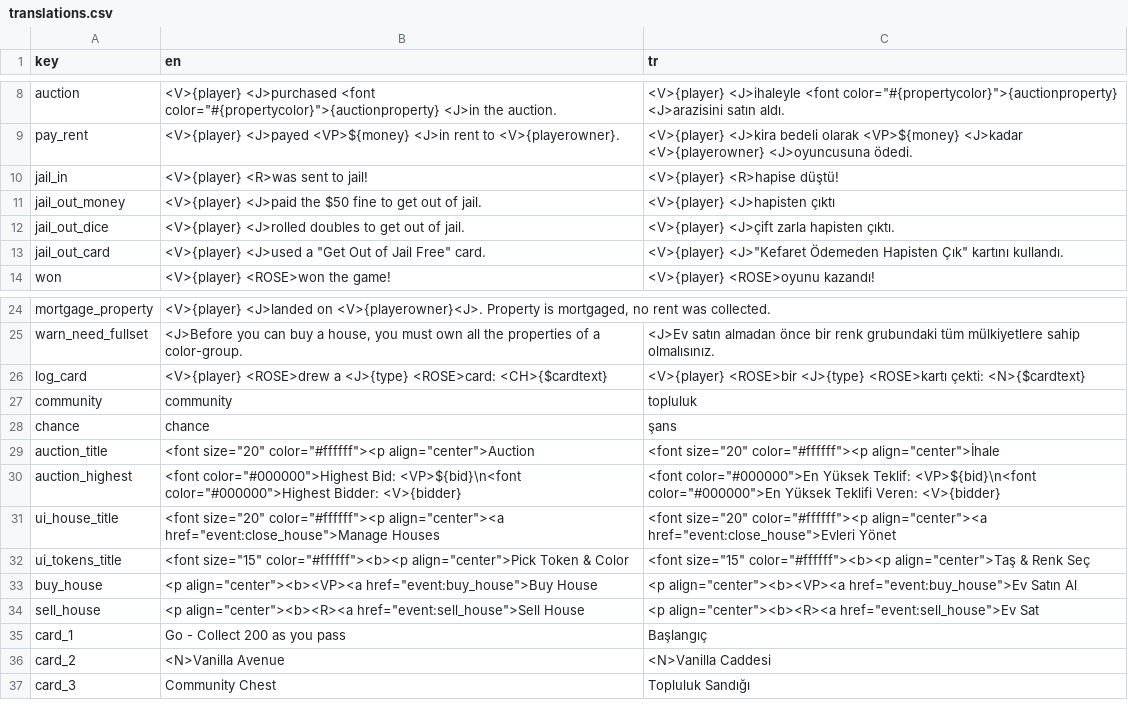
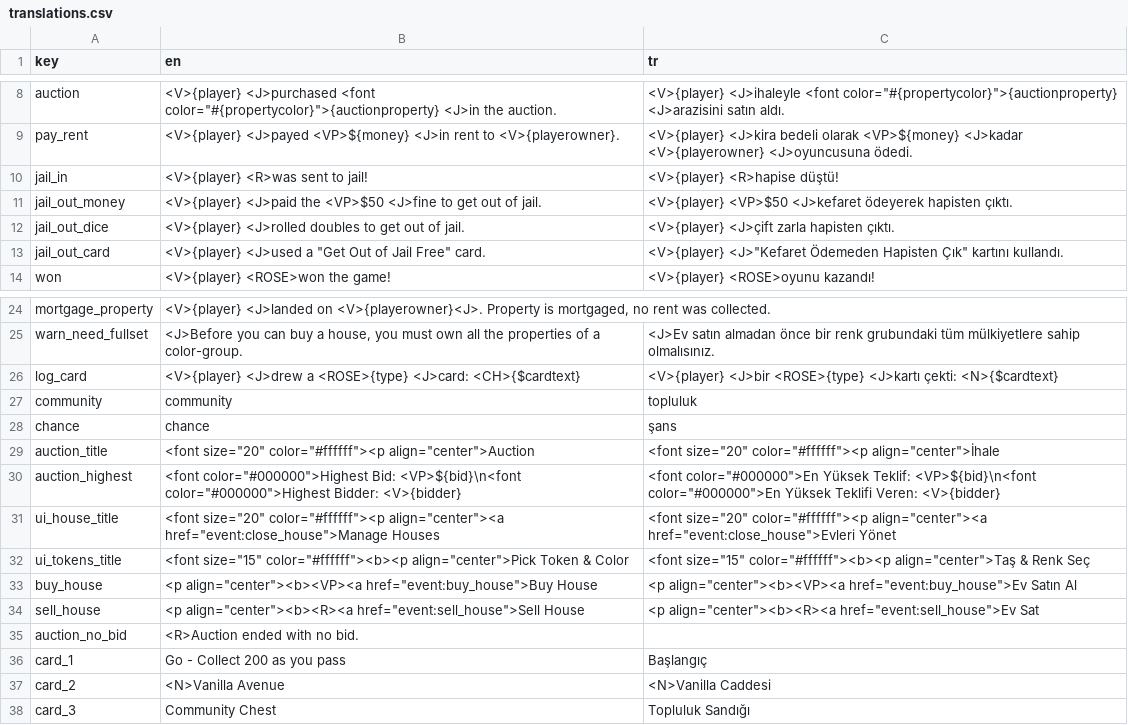
Before and after one commit to webninjasi/tfm-monopoly, a CSV file: tools/translations.csv, drawn as a sheet; only a part is shown, gaps mark what is left out.

Commit message:
Add a log for auctions that ended with no bid

```diff
--- a/tools/translations.csv
+++ b/tools/translations.csv
@@ -10,3 +10,3 @@ pay_rent,<V>{player} <J>payed <VP>${money} <J>in rent to <V>{playerowner}.,<V>{p
 jail_in,<V>{player} <R>was sent to jail!,<V>{player} <R>hapise düştü!
-jail_out_money,<V>{player} <J>paid the $50 fine to get out of jail.,<V>{player} <J>hapisten çıktı
+jail_out_money,<V>{player} <J>paid the <VP>$50 <J>fine to get out of jail.,<V>{player} <VP>$50 <J>kefaret ödeyerek hapisten çıktı.
 jail_out_dice,<V>{player} <J>rolled doubles to get out of jail.,<V>{player} <J>çift zarla hapisten çıktı.
@@ -25,3 +25,3 @@ mortgage_property,"<V>{player} <J>landed on <V>{playerowner}<J>. Property is mor
 warn_need_fullset,"<J>Before you can buy a house, you must own all the properties of a color-group.",<J>Ev satın almadan önce bir renk grubundaki tüm mülkiyetlere sahip olmalısınız.
-log_card,<V>{player} <ROSE>drew a <J>{type} <ROSE>card: <CH>{$cardtext},<V>{player} <ROSE>bir <J>{type} <ROSE>kartı çekti: <N>{$cardtext}
+log_card,<V>{player} <J>drew a <ROSE>{type} <J>card: <CH>{$cardtext},<V>{player} <J>bir <ROSE>{type} <J>kartı çekti: <N>{$cardtext}
 community,community,topluluk
@@ -34,2 +34,3 @@ buy_house,"<p align=""center""><b><VP><a href=""event:buy_house"">Buy House","<p
 sell_house,"<p align=""center""><b><R><a href=""event:sell_house"">Sell House","<p align=""center""><b><R><a href=""event:sell_house"">Ev Sat"
+auction_no_bid,<R>Auction ended with no bid.,
 card_1,Go - Collect 200 as you pass,Başlangıç
```
Also changed, not shown: 3 other files.
